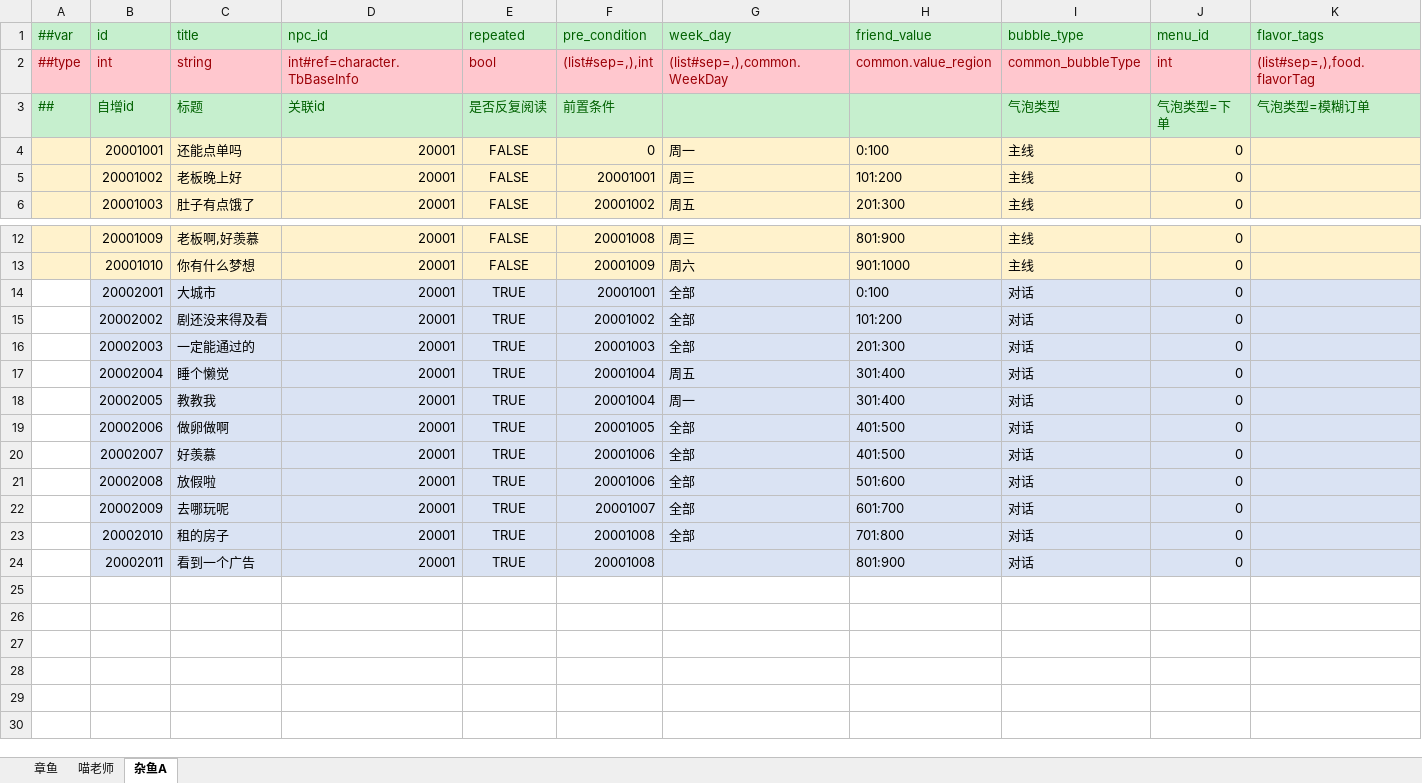
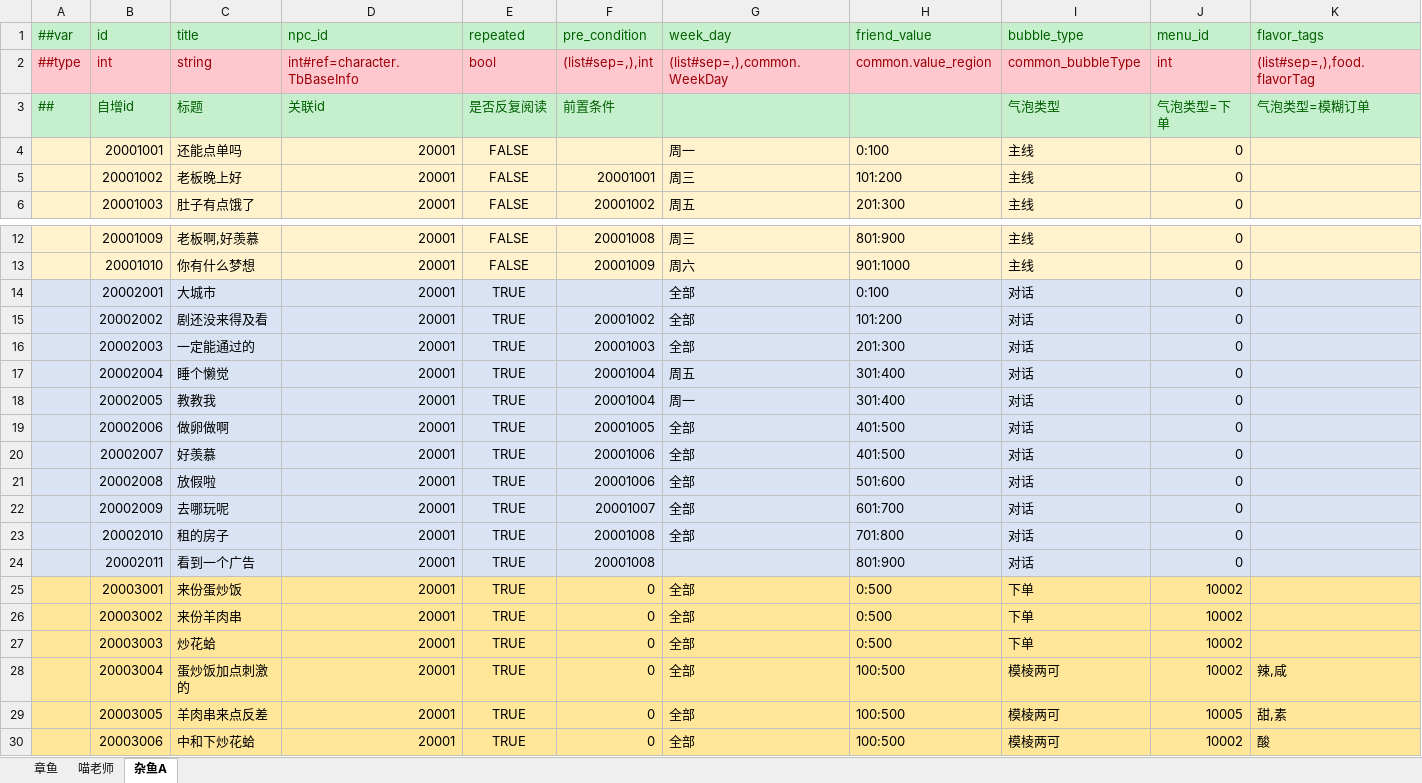
Before and after one commit to zhangyile1991911/ProjectX, an Excel workbook: DataConfig/Datas/bubble.xlsx, sheet 杂鱼A, drawn as a sheet; only a part is shown, gaps mark what is left out; values as stored, in another font and other column widths than the file's, no borders; rows hold the shown columns only; the diff names each change by its address in the sheet, - before the commit and + after, or states it on an @@ line.

```diff
--- a/DataConfig/Datas/bubble.xlsx (sheet 杂鱼A)
+++ b/DataConfig/Datas/bubble.xlsx (sheet 杂鱼A)
-F4 (pre_condition): 0
+F4 (pre_condition): (empty)
-A14:A24 fill: none
+A14:A24 fill: #DAE3F3
-F14 (pre_condition): 20001001
+F14 (pre_condition): (empty)
+row 25:  | 20003001 | 来份蛋炒饭 | 20001 | TRUE | 0 | 全部 | 0:500 | 下单 | 10002
+row 26:  | 20003002 | 来份羊肉串 | 20001 | TRUE | 0 | 全部 | 0:500 | 下单 | 10002
+row 27:  | 20003003 | 炒花蛤 | 20001 | TRUE | 0 | 全部 | 0:500 | 下单 | 10002
+row 28:  | 20003004 | 蛋炒饭加点刺激的 | 20001 | TRUE | 0 | 全部 | 100:500 | 模棱两可 | 10002 | 辣,咸
+row 29:  | 20003005 | 羊肉串来点反差 | 20001 | TRUE | 0 | 全部 | 100:500 | 模棱两可 | 10005 | 甜,素
+row 30:  | 20003006 | 中和下炒花蛤 | 20001 | TRUE | 0 | 全部 | 100:500 | 模棱两可 | 10002 | 酸
```
Also changed, not shown: sheet 章鱼, DataConfig/Datas/__enums__.xlsx, DataConfig/Datas/character.xlsx, 1 other file.
